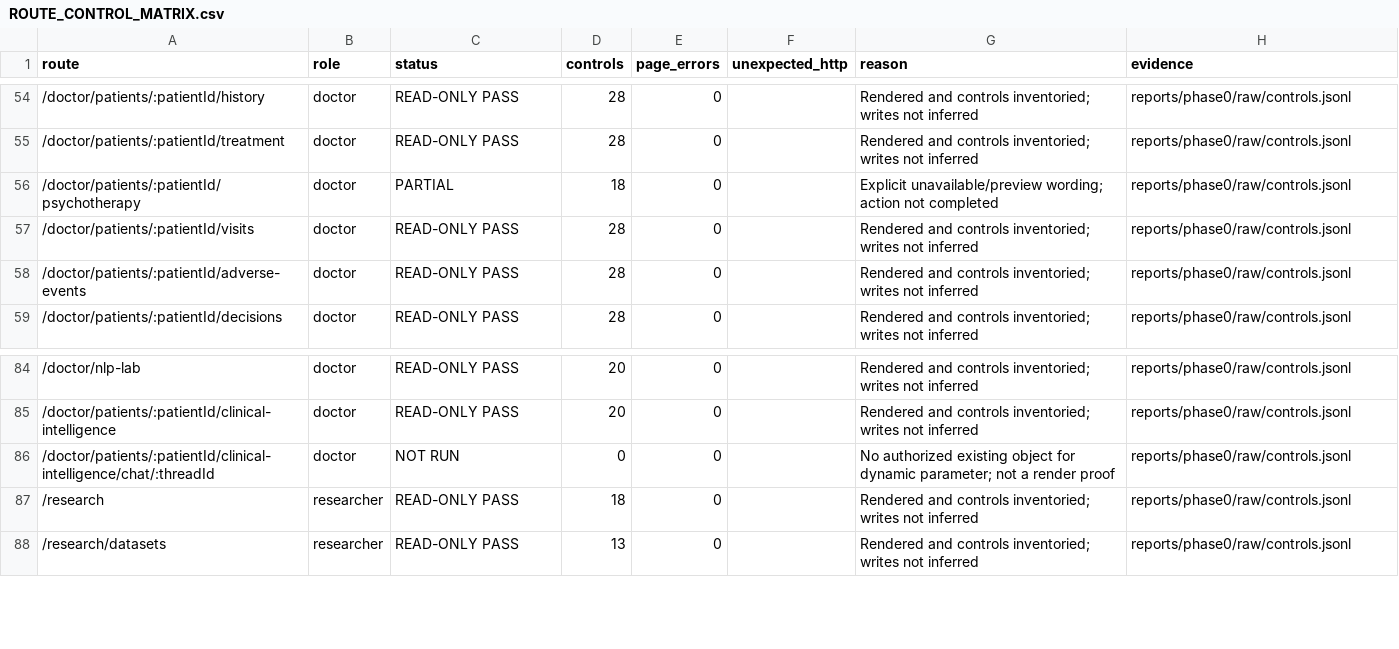
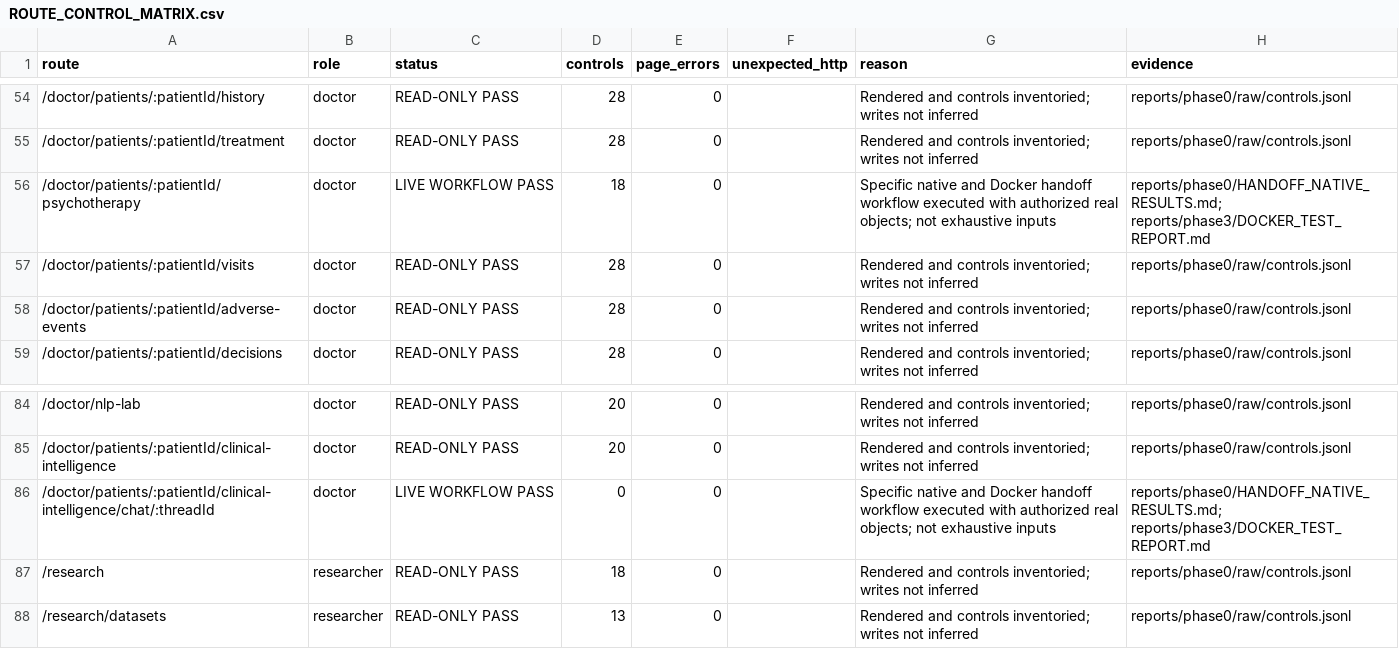
Before and after one commit to antimark/clinical-compass-buggyn12, a CSV file: reports/phase0/ROUTE_CONTROL_MATRIX.csv, drawn as a sheet; only a part is shown, gaps mark what is left out; the diff covers the shown part only.

Commit message:
Stage C: prove Linux Docker Qwen, privacy, uploads and durable jury parity

```diff
--- a/reports/phase0/ROUTE_CONTROL_MATRIX.csv
+++ b/reports/phase0/ROUTE_CONTROL_MATRIX.csv
@@ -55,3 +55,3 @@ route,role,status,controls,page_errors,unexpected_http,reason,evidence
 /doctor/patients/:patientId/treatment,doctor,READ-ONLY PASS,28,0,,Rendered and controls inventoried; writes not inferred,reports/phase0/raw/controls.jsonl
-/doctor/patients/:patientId/psychotherapy,doctor,PARTIAL,18,0,,Explicit unavailable/preview wording; action not completed,reports/phase0/raw/controls.jsonl
+/doctor/patients/:patientId/psychotherapy,doctor,LIVE WORKFLOW PASS,18,0,,Specific native and Docker handoff workflow executed with authorized real objects; not exhaustive inputs,reports/phase0/HANDOFF_NATIVE_RESULTS.md; reports/phase3/DOCKER_TEST_REPORT.md
 /doctor/patients/:patientId/visits,doctor,READ-ONLY PASS,28,0,,Rendered and controls inventoried; writes not inferred,reports/phase0/raw/controls.jsonl
@@ -85,3 +85,3 @@ route,role,status,controls,page_errors,unexpected_http,reason,evidence
 /doctor/patients/:patientId/clinical-intelligence,doctor,READ-ONLY PASS,20,0,,Rendered and controls inventoried; writes not inferred,reports/phase0/raw/controls.jsonl
-/doctor/patients/:patientId/clinical-intelligence/chat/:threadId,doctor,NOT RUN,0,0,,No authorized existing object for dynamic parameter; not a render proof,reports/phase0/raw/controls.jsonl
+/doctor/patients/:patientId/clinical-intelligence/chat/:threadId,doctor,LIVE WORKFLOW PASS,0,0,,Specific native and Docker handoff workflow executed with authorized real objects; not exhaustive inputs,reports/phase0/HANDOFF_NATIVE_RESULTS.md; reports/phase3/DOCKER_TEST_REPORT.md
 /research,researcher,READ-ONLY PASS,18,0,,Rendered and controls inventoried; writes not inferred,reports/phase0/raw/controls.jsonl
```
Also changed, not shown: 18 edited cells elsewhere in this file, 23 other files.
